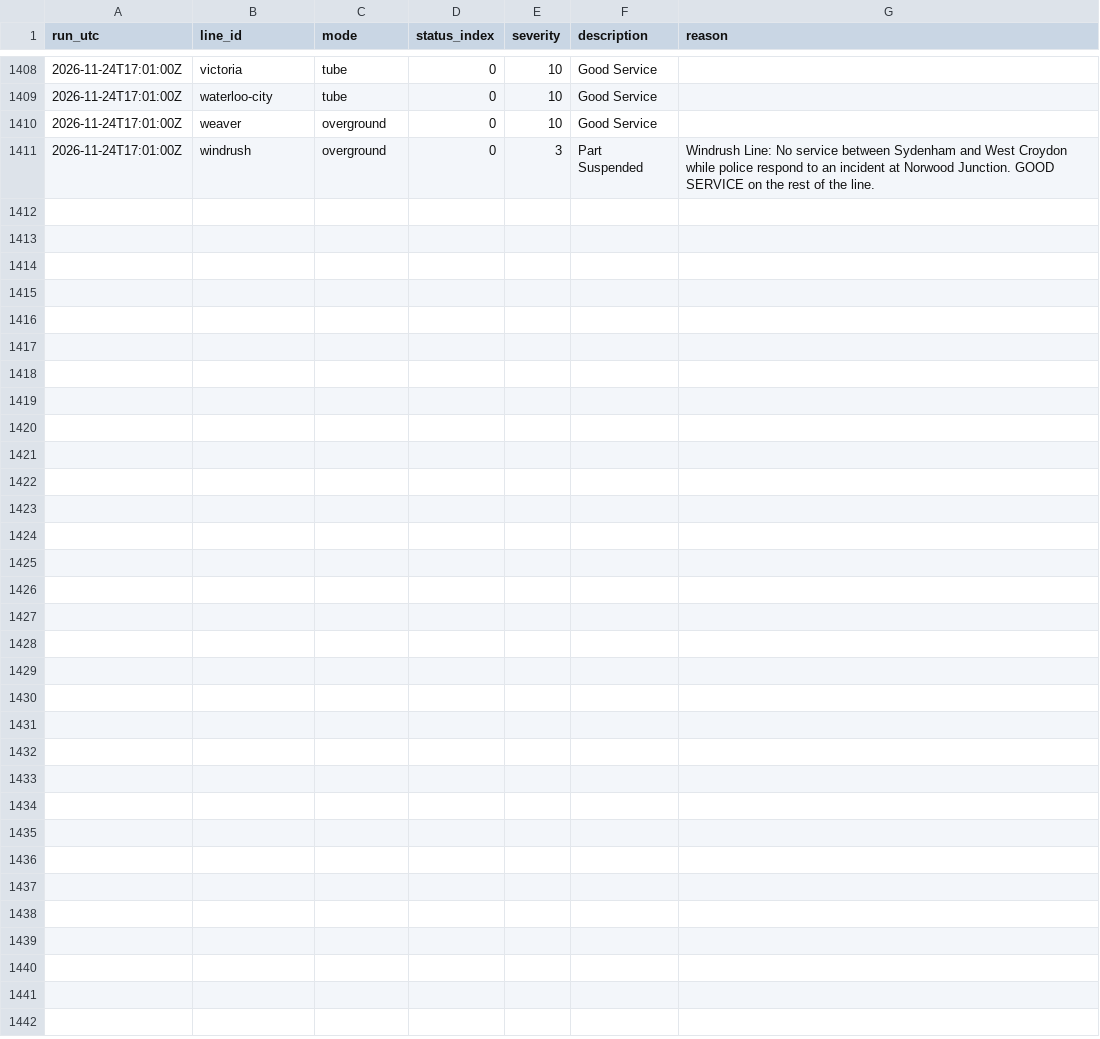
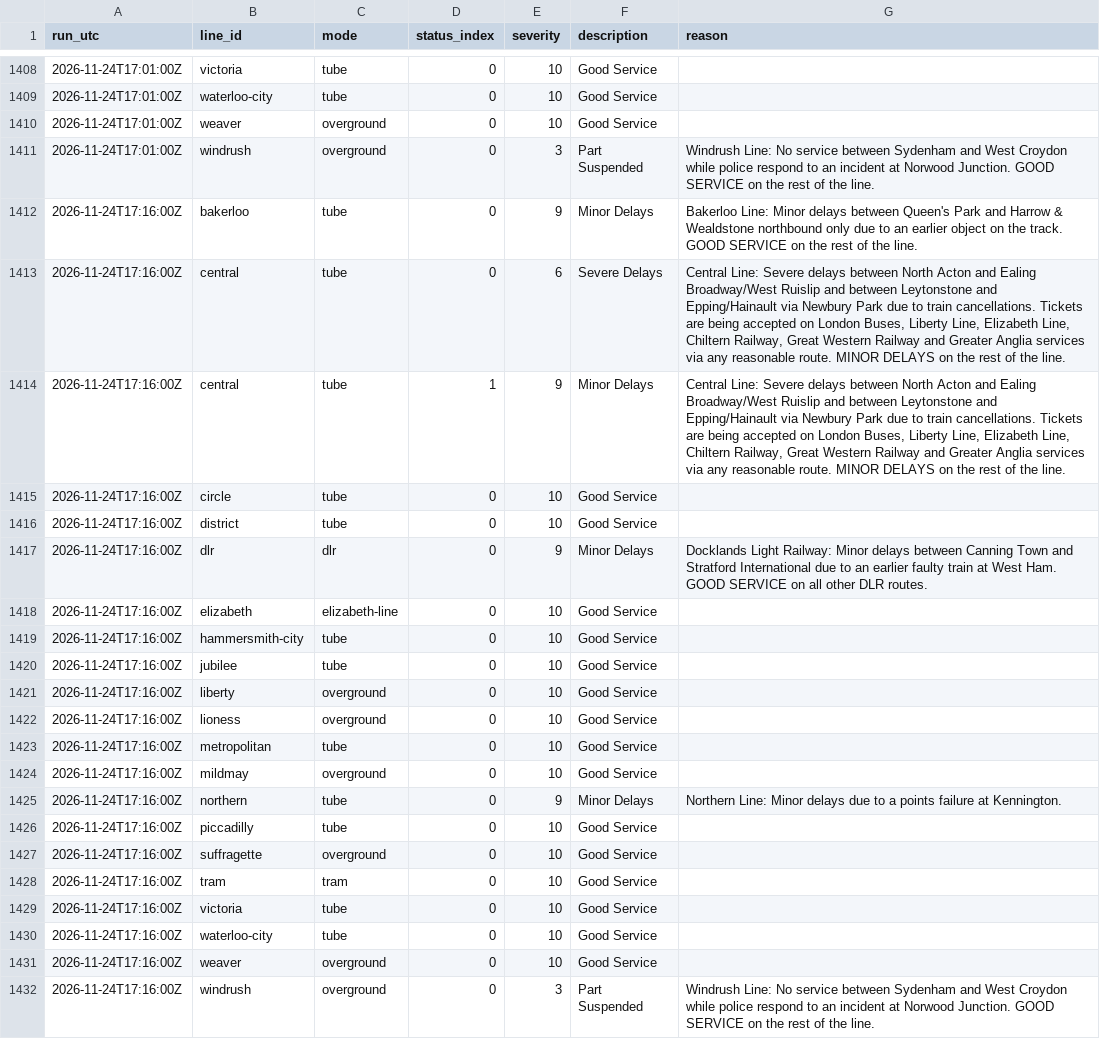
Before and after one commit to IbrahimJahwari/IbrahimJahwari.github.io, a CSV file: raw/2026-11-24/line_status.csv, drawn as a sheet; only a part is shown, gaps mark what is left out; the diff names each change by its address in the sheet, - before the commit and + after, or states it on an @@ line.

```diff
--- a/raw/2026-11-24/line_status.csv
+++ b/raw/2026-11-24/line_status.csv
+row 1412: 2026-11-24T17:16:00Z | bakerloo | tube | 0 | 9 | Minor Delays | Bakerloo Line: Minor delays between Queen's Park and Harrow & Wealdstone northbound only due to an earlier object on the track. GOOD SERVICE on the rest of the line.
+row 1413: 2026-11-24T17:16:00Z | central | tube | 0 | 6 | Severe Delays | Central Line: Severe delays between North Acton and Ealing Broadway/West Ruislip and between Leytonstone and Epping/Hainault via Newbury Park due to train cancellations. Tickets are being accepted on London Buses, Liberty Line, Elizabeth Line, Chiltern Railway, Great Western Railway and Greater Anglia services via any reasonable route. MINOR DELAYS on the rest of the line.
+row 1414: 2026-11-24T17:16:00Z | central | tube | 1 | 9 | Minor Delays | Central Line: Severe delays between North Acton and Ealing Broadway/West Ruislip and between Leytonstone and Epping/Hainault via Newbury Park due to train cancellations. Tickets are being accepted on London Buses, Liberty Line, Elizabeth Line, Chiltern Railway, Great Western Railway and Greater Anglia services via any reasonable route. MINOR DELAYS on the rest of the line.
+row 1415: 2026-11-24T17:16:00Z | circle | tube | 0 | 10 | Good Service
+row 1416: 2026-11-24T17:16:00Z | district | tube | 0 | 10 | Good Service
+row 1417: 2026-11-24T17:16:00Z | dlr | dlr | 0 | 9 | Minor Delays | Docklands Light Railway: Minor delays between Canning Town and Stratford International due to an earlier faulty train at West Ham. GOOD SERVICE on all other DLR routes.
+row 1418: 2026-11-24T17:16:00Z | elizabeth | elizabeth-line | 0 | 10 | Good Service
+row 1419: 2026-11-24T17:16:00Z | hammersmith-city | tube | 0 | 10 | Good Service
+row 1420: 2026-11-24T17:16:00Z | jubilee | tube | 0 | 10 | Good Service
+row 1421: 2026-11-24T17:16:00Z | liberty | overground | 0 | 10 | Good Service
+row 1422: 2026-11-24T17:16:00Z | lioness | overground | 0 | 10 | Good Service
+row 1423: 2026-11-24T17:16:00Z | metropolitan | tube | 0 | 10 | Good Service
+row 1424: 2026-11-24T17:16:00Z | mildmay | overground | 0 | 10 | Good Service
+row 1425: 2026-11-24T17:16:00Z | northern | tube | 0 | 9 | Minor Delays | Northern Line: Minor delays due to a points failure at Kennington.
+row 1426: 2026-11-24T17:16:00Z | piccadilly | tube | 0 | 10 | Good Service
+row 1427: 2026-11-24T17:16:00Z | suffragette | overground | 0 | 10 | Good Service
+row 1428: 2026-11-24T17:16:00Z | tram | tram | 0 | 10 | Good Service
+row 1429: 2026-11-24T17:16:00Z | victoria | tube | 0 | 10 | Good Service
+row 1430: 2026-11-24T17:16:00Z | waterloo-city | tube | 0 | 10 | Good Service
+row 1431: 2026-11-24T17:16:00Z | weaver | overground | 0 | 10 | Good Service
+row 1432: 2026-11-24T17:16:00Z | windrush | overground | 0 | 3 | Part Suspended | Windrush Line: No service between Sydenham and West Croydon while police respond to an incident at Norwood Junction. GOOD SERVICE on the rest of the line.
```
Also changed, not shown: raw/2026-11-24/collection_log.csv, raw/2026-11-24/lifts.csv, 7 other files.
